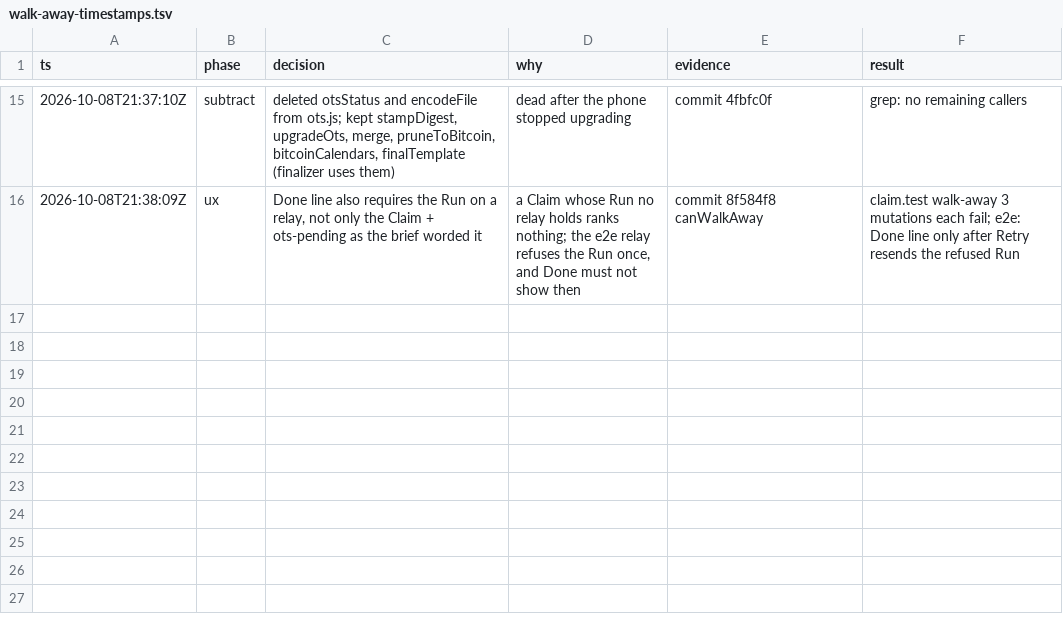
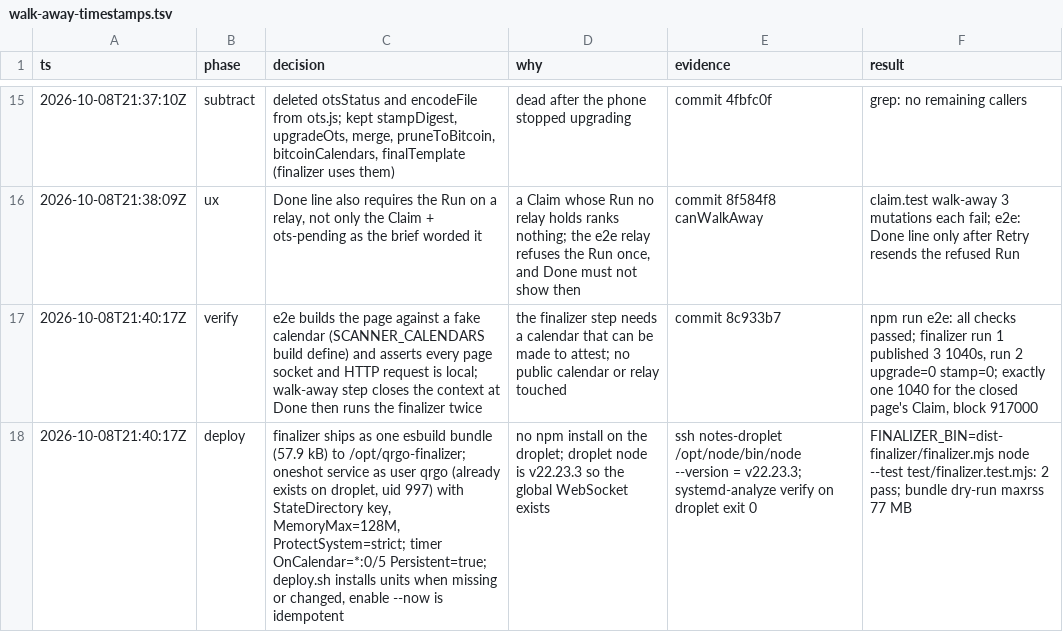
Before and after one commit to wScottSh/nostr-leaderboard-scanner, a TSV file: docs/decisions/walk-away-timestamps.tsv, drawn as a sheet; only a part is shown, gaps mark what is left out; the diff names each change by its address in the sheet, - before the commit and + after, or states it on an @@ line.

```diff
--- a/docs/decisions/walk-away-timestamps.tsv
+++ b/docs/decisions/walk-away-timestamps.tsv
+row 17: 2026-10-08T21:40:17Z | verify | e2e builds the page against a fake calendar (SCANNER_CALENDARS build define) and asserts every page socket and HTTP request is local; walk-away step closes the context at Done then runs the finalizer twice | the finalizer step needs a calendar that can be made to attest; no public calendar or relay touched | commit 8c933b7 | npm run e2e: all checks passed; finalizer run 1 published 3 1040s, run 2 upgrade=0 stamp=0; exactly one 1040 for the closed page's Claim, block 917000
+row 18: 2026-10-08T21:40:17Z | deploy | finalizer ships as one esbuild bundle (57.9 kB) to /opt/qrgo-finalizer; oneshot service as user qrgo (already exists on droplet, uid 997) with StateDirectory key, MemoryMax=128M, ProtectSystem=strict; timer OnCalendar=*:0/5 Persistent=true; deploy.sh installs units when missing or changed, enable --now is idempotent | no npm install on the droplet; droplet node is v22.23.3 so the global WebSocket exists | ssh notes-droplet /opt/node/bin/node --version = v22.23.3; systemd-analyze verify on droplet exit 0 | FINALIZER_BIN=dist-finalizer/finalizer.mjs node --test test/finalizer.test.mjs: 2 pass; bundle dry-run maxrss 77 MB
```
Also changed, not shown: 6 other files.
